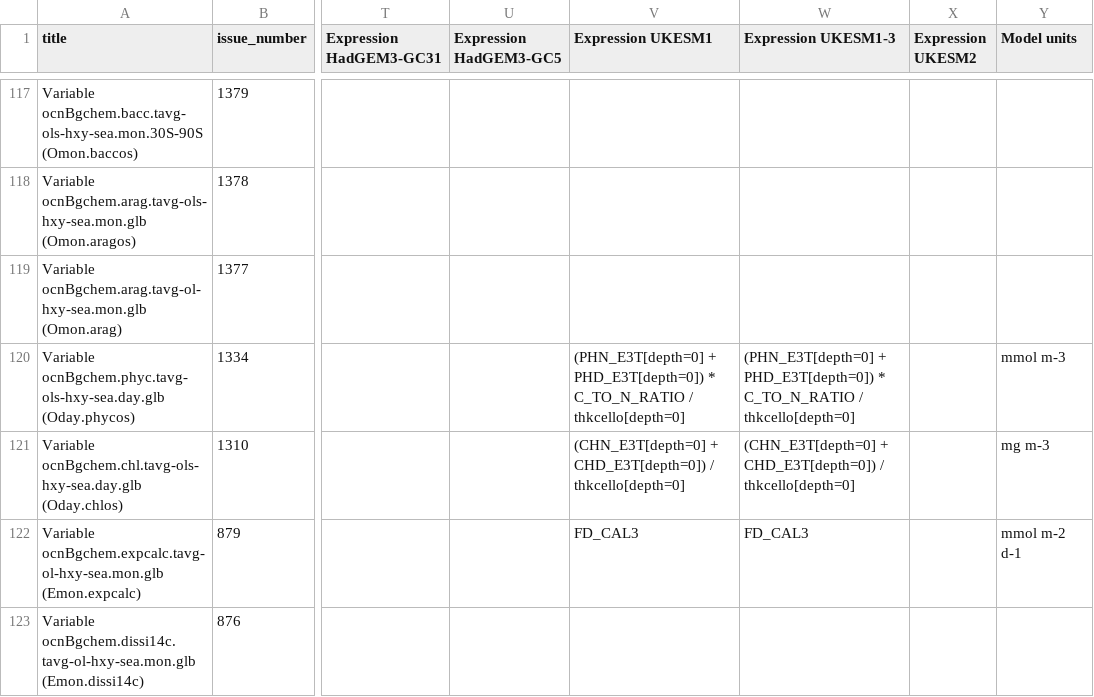
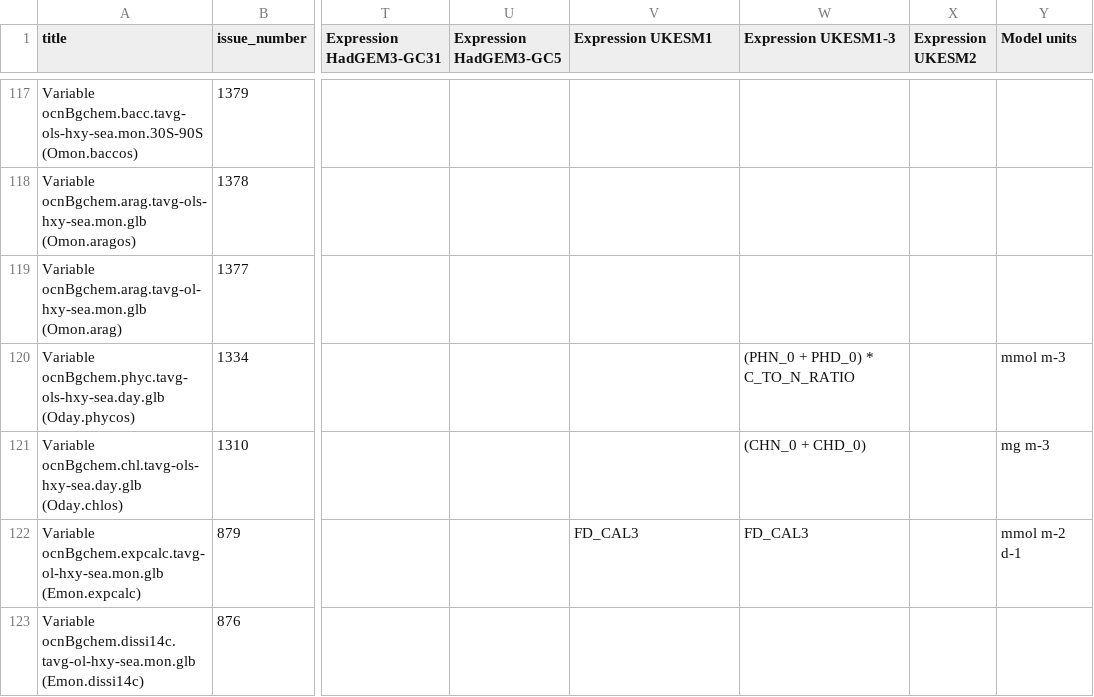
Before and after one commit to UKNCSP/CDDS-CMIP7-mappings, a CSV file: data/ocnBgchem_mappings_CMIP6.csv, drawn as a sheet; only a part is shown, gaps mark what is left out; the diff names each change by its address in the sheet, - before the commit and + after, or states it on an @@ line.

```diff
--- a/data/ocnBgchem_mappings_CMIP6.csv
+++ b/data/ocnBgchem_mappings_CMIP6.csv
-V120 (Expression UKESM1): (PHN_E3T[depth=0] + PHD_E3T[depth=0]) * C_TO_N_RATIO / thkcello[depth=0]
+V120 (Expression UKESM1): (empty)
-W120 (Expression UKESM1-3): (PHN_E3T[depth=0] + PHD_E3T[depth=0]) * C_TO_N_RATIO / thkcello[depth=0]
+W120 (Expression UKESM1-3): (PHN_0 + PHD_0) * C_TO_N_RATIO
-V121 (Expression UKESM1): (CHN_E3T[depth=0] + CHD_E3T[depth=0]) / thkcello[depth=0]
+V121 (Expression UKESM1): (empty)
-W121 (Expression UKESM1-3): (CHN_E3T[depth=0] + CHD_E3T[depth=0]) / thkcello[depth=0]
+W121 (Expression UKESM1-3): (CHN_0 + CHD_0)
```
Also changed, not shown: data/ocnBgchem_mappings.csv, data/ocnBgchem_mappings_new.csv, 3 other files.
